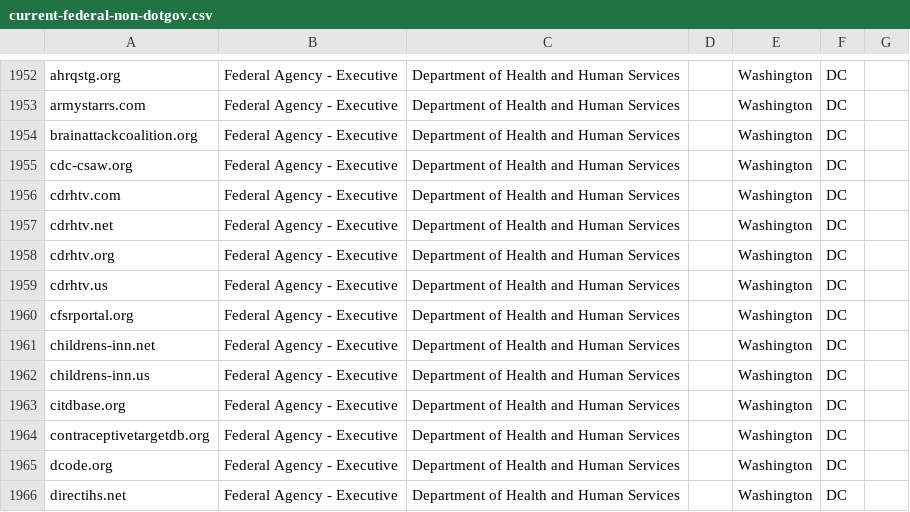
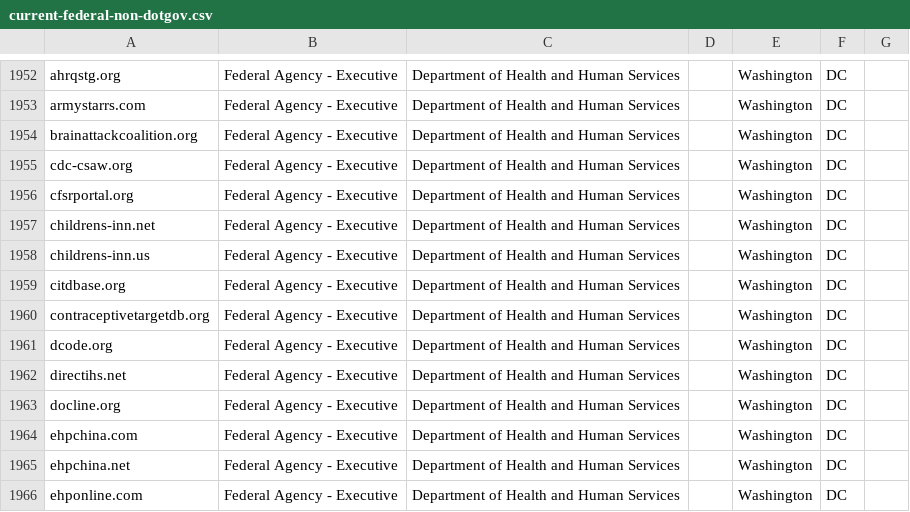
Before and after one commit to cisagov/scan-target-data, a CSV file: current-federal-non-dotgov.csv, drawn as a sheet; only a part is shown, gaps mark what is left out; the shorter side is filled out with more unchanged rows.

Commit message:
Remove 4 HHS Domains
Remove the following 4 HHS Domains. All of the domains show that they have been removed from HHS ownership and are available for sale/registration.

cdrhtv.com
cdrhtv.net
cdrhtv.org
cdrhtv.us

```diff
--- a/current-federal-non-dotgov.csv
+++ b/current-federal-non-dotgov.csv
@@ -1955,6 +1955,2 @@ brainattackcoalition.org,Federal Agency - Executive,Department of Health and Hum
 cdc-csaw.org,Federal Agency - Executive,Department of Health and Human Services,,Washington,DC,
-cdrhtv.com,Federal Agency - Executive,Department of Health and Human Services,,Washington,DC,
-cdrhtv.net,Federal Agency - Executive,Department of Health and Human Services,,Washington,DC,
-cdrhtv.org,Federal Agency - Executive,Department of Health and Human Services,,Washington,DC,
-cdrhtv.us,Federal Agency - Executive,Department of Health and Human Services,,Washington,DC,
 cfsrportal.org,Federal Agency - Executive,Department of Health and Human Services,,Washington,DC,
```
